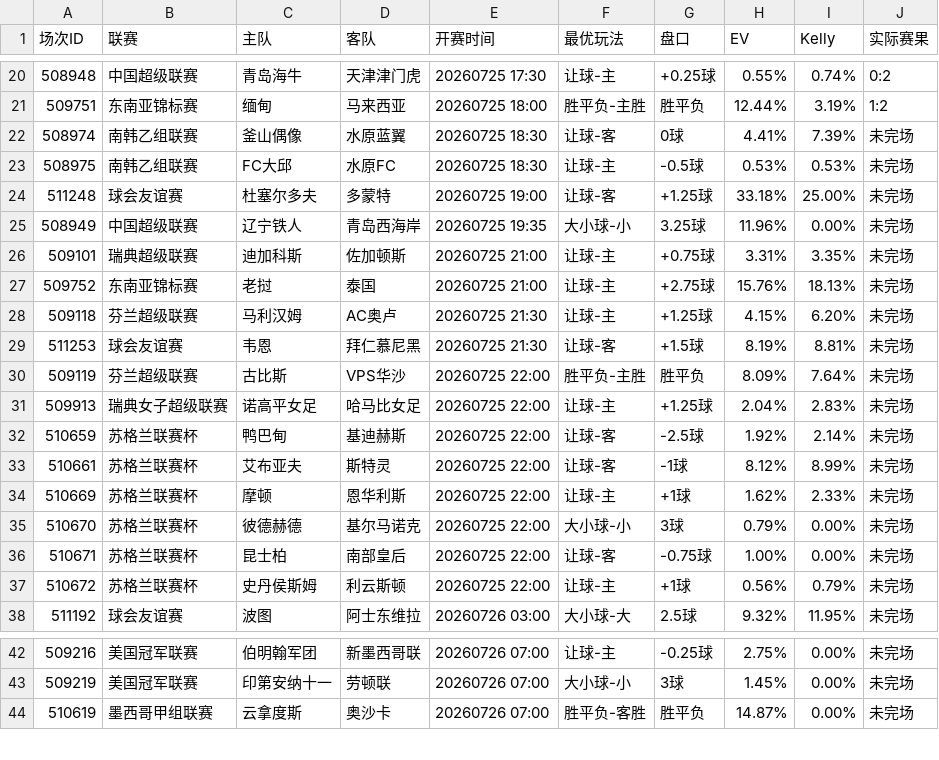
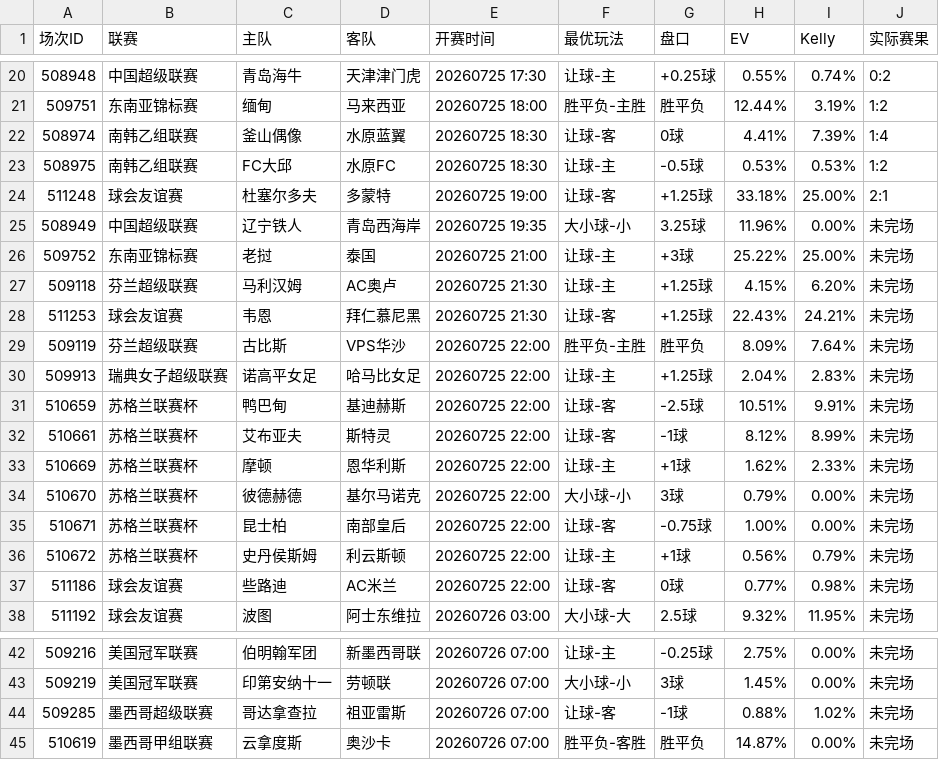
Before and after one commit to 52483588/goal_football_app, a CSV file: scripts/docs/value_matches.csv, drawn as a sheet; only a part is shown, gaps mark what is left out.

```diff
--- a/scripts/docs/value_matches.csv
+++ b/scripts/docs/value_matches.csv
@@ -21,13 +21,12 @@
 509751,东南亚锦标赛,缅甸,马来西亚,20260725 18:00,胜平负-主胜,胜平负,12.44%,3.19%,1:2
-508974,南韩乙组联赛,釜山偶像,水原蓝翼,20260725 18:30,让球-客,0球,4.41%,7.39%,未完场
-508975,南韩乙组联赛,FC大邱,水原FC,20260725 18:30,让球-主,-0.5球,0.53%,0.53%,未完场
-511248,球会友谊赛,杜塞尔多夫,多蒙特,20260725 19:00,让球-客,+1.25球,33.18%,25.00%,未完场
+508974,南韩乙组联赛,釜山偶像,水原蓝翼,20260725 18:30,让球-客,0球,4.41%,7.39%,1:4
+508975,南韩乙组联赛,FC大邱,水原FC,20260725 18:30,让球-主,-0.5球,0.53%,0.53%,1:2
+511248,球会友谊赛,杜塞尔多夫,多蒙特,20260725 19:00,让球-客,+1.25球,33.18%,25.00%,2:1
 508949,中国超级联赛,辽宁铁人,青岛西海岸,20260725 19:35,大小球-小,3.25球,11.96%,0.00%,未完场
-509101,瑞典超级联赛,迪加科斯,佐加顿斯,20260725 21:00,让球-主,+0.75球,3.31%,3.35%,未完场
-509752,东南亚锦标赛,老挝,泰国,20260725 21:00,让球-主,+2.75球,15.76%,18.13%,未完场
+509752,东南亚锦标赛,老挝,泰国,20260725 21:00,让球-主,+3球,25.22%,25.00%,未完场
 509118,芬兰超级联赛,马利汉姆,AC奥卢,20260725 21:30,让球-主,+1.25球,4.15%,6.20%,未完场
-511253,球会友谊赛,韦恩,拜仁慕尼黑,20260725 21:30,让球-客,+1.5球,8.19%,8.81%,未完场
+511253,球会友谊赛,韦恩,拜仁慕尼黑,20260725 21:30,让球-客,+1.25球,22.43%,24.21%,未完场
 509119,芬兰超级联赛,古比斯,VPS华沙,20260725 22:00,胜平负-主胜,胜平负,8.09%,7.64%,未完场
 509913,瑞典女子超级联赛,诺高平女足,哈马比女足,20260725 22:00,让球-主,+1.25球,2.04%,2.83%,未完场
-510659,苏格兰联赛杯,鸭巴甸,基迪赫斯,20260725 22:00,让球-客,-2.5球,1.92%,2.14%,未完场
+510659,苏格兰联赛杯,鸭巴甸,基迪赫斯,20260725 22:00,让球-客,-2.5球,10.51%,9.91%,未完场
 510661,苏格兰联赛杯,艾布亚夫,斯特灵,20260725 22:00,让球-客,-1球,8.12%,8.99%,未完场
@@ -37,2 +36,3 @@
 510672,苏格兰联赛杯,史丹侯斯姆,利云斯顿,20260725 22:00,让球-主,+1球,0.56%,0.79%,未完场
+511186,球会友谊赛,些路迪,AC米兰,20260725 22:00,让球-客,0球,0.77%,0.98%,未完场
 511192,球会友谊赛,波图,阿士东维拉,20260726 03:00,大小球-大,2.5球,9.32%,11.95%,未完场
@@ -43,2 +43,3 @@
 509219,美国冠军联赛,印第安纳十一,劳顿联,20260726 07:00,大小球-小,3球,1.45%,0.00%,未完场
+509285,墨西哥超级联赛,哥达拿查拉,祖亚雷斯,20260726 07:00,让球-客,-1球,0.88%,1.02%,未完场
 510619,墨西哥甲组联赛,云拿度斯,奥沙卡,20260726 07:00,胜平负-客胜,胜平负,14.87%,0.00%,未完场
```
Also changed, not shown: scores_now.csv, scripts/docs/stats.csv, 9 other files.
